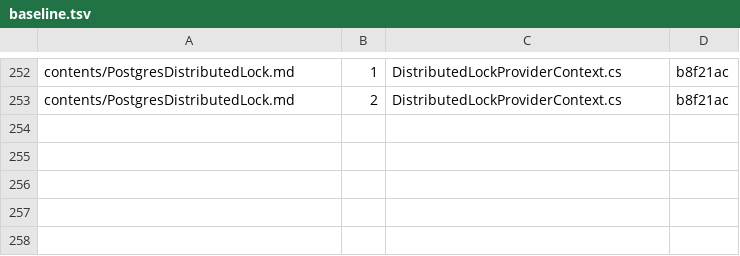
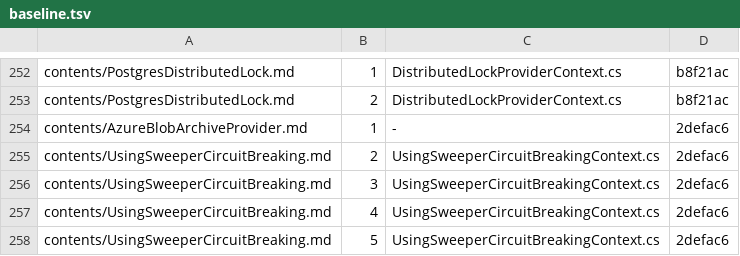
Before and after one commit to BrighterCommand/Docs, a TSV file: tools/blockcheck/baseline.tsv, drawn as a sheet; only a part is shown, gaps mark what is left out; the diff names each change by its address in the sheet, - before the commit and + after, or states it on an @@ line.

```diff
--- a/tools/blockcheck/baseline.tsv
+++ b/tools/blockcheck/baseline.tsv
+row 254: contents/AzureBlobArchiveProvider.md | 1 | - | 2defac6
+row 255: contents/UsingSweeperCircuitBreaking.md | 2 | UsingSweeperCircuitBreakingContext.cs | 2defac6
+row 256: contents/UsingSweeperCircuitBreaking.md | 3 | UsingSweeperCircuitBreakingContext.cs | 2defac6
+row 257: contents/UsingSweeperCircuitBreaking.md | 4 | UsingSweeperCircuitBreakingContext.cs | 2defac6
+row 258: contents/UsingSweeperCircuitBreaking.md | 5 | UsingSweeperCircuitBreakingContext.cs | 2defac6
```
